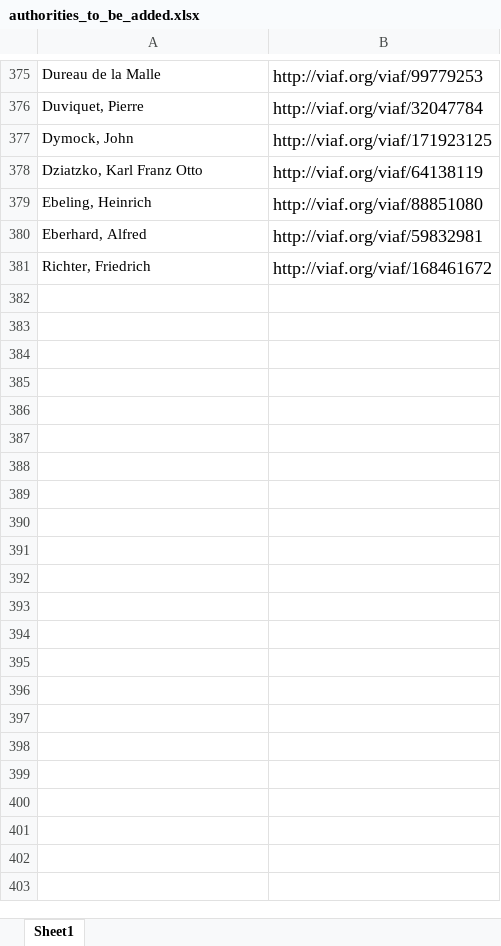
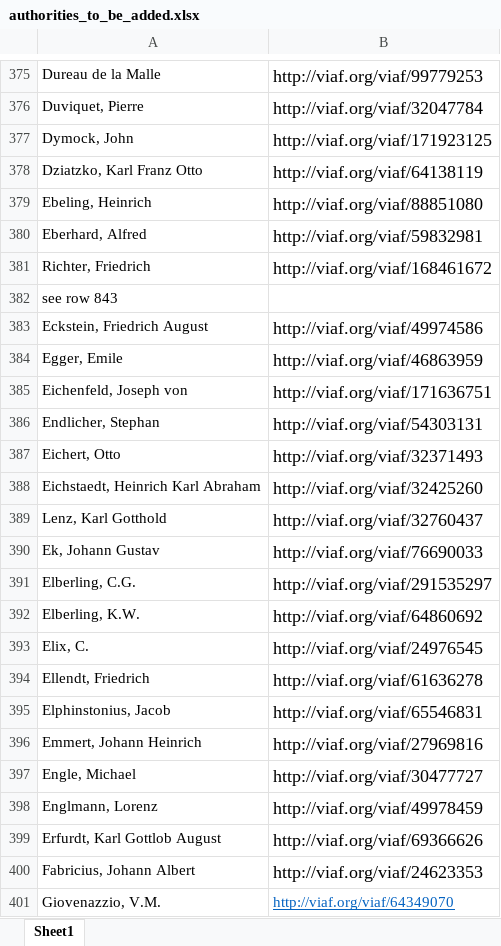
Before and after one commit to DigitalLatin/engelmann, an Excel workbook: authorities_to_be_added.xlsx, sheet Sheet1, drawn as a sheet; only a part is shown, gaps mark what is left out; values as stored, in another font and other column widths than the file's, no borders; the diff covers the shown part only; the diff names each change by its address in the sheet, - before the commit and + after, or states it on an @@ line.

Commit message:
through 1000

```diff
--- a/authorities_to_be_added.xlsx (sheet Sheet1)
+++ b/authorities_to_be_added.xlsx (sheet Sheet1)
+row 382: see row 843
+row 383: Eckstein, Friedrich August | http://viaf.org/viaf/49974586
+row 384: Egger, Emile | http://viaf.org/viaf/46863959
+row 385: Eichenfeld, Joseph von | http://viaf.org/viaf/171636751
+row 386: Endlicher, Stephan | http://viaf.org/viaf/54303131
+row 387: Eichert, Otto | http://viaf.org/viaf/32371493
+row 388: Eichstaedt, Heinrich Karl Abraham | http://viaf.org/viaf/32425260
+row 389: Lenz, Karl Gotthold | http://viaf.org/viaf/32760437
+row 390: Ek, Johann Gustav | http://viaf.org/viaf/76690033
+row 391: Elberling, C.G. | http://viaf.org/viaf/291535297
+row 392: Elberling, K.W. | http://viaf.org/viaf/64860692
+row 393: Elix, C. | http://viaf.org/viaf/24976545
+row 394: Ellendt, Friedrich | http://viaf.org/viaf/61636278
+row 395: Elphinstonius, Jacob | http://viaf.org/viaf/65546831
+row 396: Emmert, Johann Heinrich | http://viaf.org/viaf/27969816
+row 397: Engle, Michael | http://viaf.org/viaf/30477727
+row 398: Englmann, Lorenz | http://viaf.org/viaf/49978459
+row 399: Erfurdt, Karl Gottlob August | http://viaf.org/viaf/69366626
+row 400: Fabricius, Johann Albert | http://viaf.org/viaf/24623353
+row 401: Giovenazzio, V.M. | http://viaf.org/viaf/64349070
```
Also changed, not shown: 44 added rows elsewhere in this sheet.
